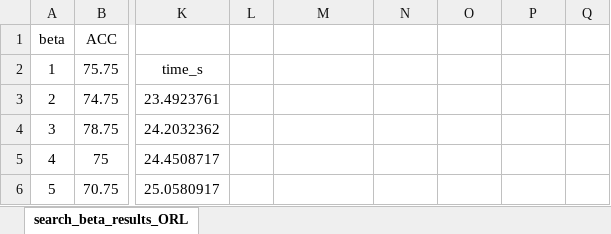
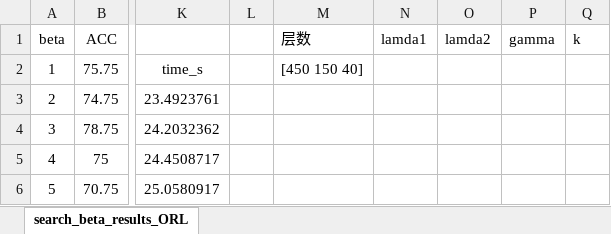
Before and after one commit to hunter20041220/GDMFC, an Excel workbook: results/beta1-1000.xlsx, sheet search_beta_results_ORL, drawn as a sheet; only a part is shown, gaps mark what is left out; values as stored, in another font and other column widths than the file's, no borders; the diff names each change by its address in the sheet, - before the commit and + after, or states it on an @@ line.

```diff
--- a/results/beta1-1000.xlsx (sheet search_beta_results_ORL)
+++ b/results/beta1-1000.xlsx (sheet search_beta_results_ORL)
-M1: (empty)
+M1: 层数
-N1: (empty)
+N1: lamda1
-O1: (empty)
+O1: lamda2
-P1: (empty)
+P1: gamma
-Q1: (empty)
+Q1: k
-M2 (层数): (empty)
+M2 (层数): [450 150 40]
```
Also changed, not shown: 8 other files.
